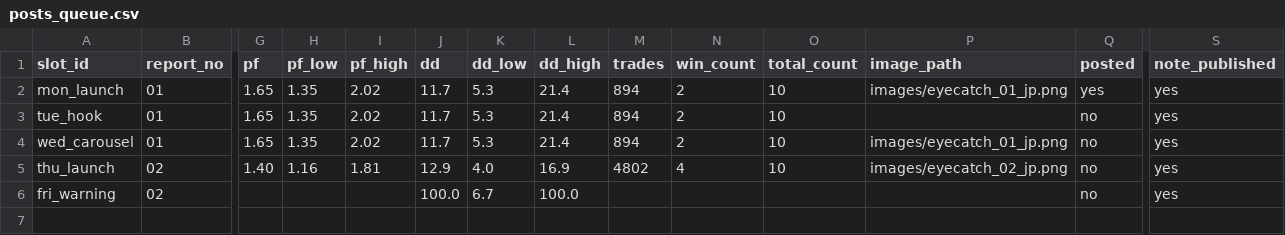
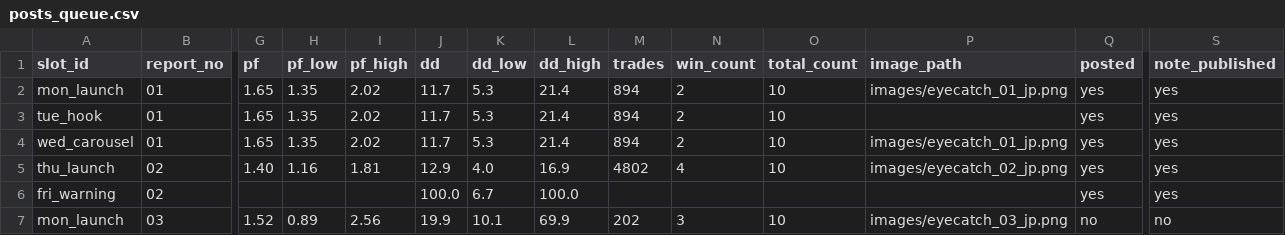
Before and after one commit to mi59jis/ea-verification-sns, a CSV file: sns-automation/config/posts_queue.csv, drawn as a sheet; only a part is shown, gaps mark what is left out; rows hold the shown columns only; the diff names each change by its address in the sheet, - before the commit and + after, or states it on an @@ line.

```diff
--- a/sns-automation/config/posts_queue.csv
+++ b/sns-automation/config/posts_queue.csv
-Q3:Q6 (posted): no
+Q3:Q6 (posted): yes
+row 7: mon_launch | 03 | 1.52 | 0.89 | 2.56 | 19.9 | 10.1 | 69.9 | 202 | 3 | 10 | images/eyecatch_03_jp.png | no | no
```
Also changed, not shown: 4 other files.
